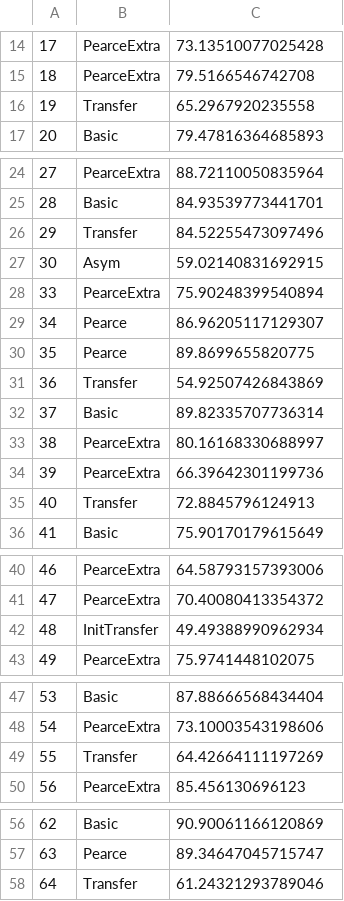
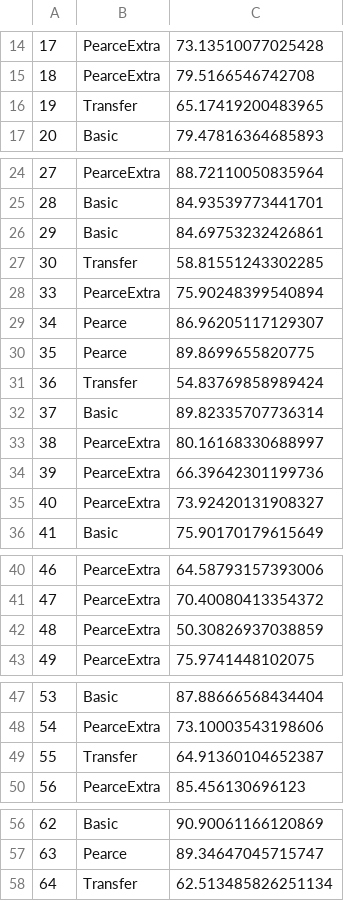
Before and after one commit to ruffgroup/multlearn, a TSV file: Modelling/Fitting/BestFitting.tsv, drawn as a sheet; only a part is shown, gaps mark what is left out.

```diff
--- a/Modelling/Fitting/BestFitting.tsv
+++ b/Modelling/Fitting/BestFitting.tsv
@@ -15,3 +15,3 @@
 18	PearceExtra	79.5166546742708
-19	Transfer	65.2967920235558
+19	Transfer	65.17419200483965
 20	Basic	79.47816364685893
@@ -25,4 +25,4 @@
 28	Basic	84.93539773441701
-29	Transfer	84.52255473097496
-30	Asym	59.02140831692915
+29	Basic	84.69753232426861
+30	Transfer	58.81551243302285
 33	PearceExtra	75.90248399540894
@@ -30,3 +30,3 @@
 35	Pearce	89.8699655820775
-36	Transfer	54.92507426843869
+36	Transfer	54.83769858989424
 37	Basic	89.82335707736314
@@ -34,3 +34,3 @@
 39	PearceExtra	66.39642301199736
-40	Transfer	72.8845796124913
+40	PearceExtra	73.92420131908327
 41	Basic	75.90170179615649
@@ -41,3 +41,3 @@
 47	PearceExtra	70.40080413354372
-48	InitTransfer	49.49388990962934
+48	PearceExtra	50.30826937038859
 49	PearceExtra	75.9741448102075
@@ -48,3 +48,3 @@
 54	PearceExtra	73.10003543198606
-55	Transfer	64.42664111197269
+55	Transfer	64.91360104652387
 56	PearceExtra	85.456130696123
@@ -57,2 +57,2 @@
 63	Pearce	89.34647045715747
-64	Transfer	61.24321293789046
+64	Transfer	62.513485826251134
```
Also changed, not shown: Modelling/Fitting/BestFittingOverall.tsv, 7 other files.
